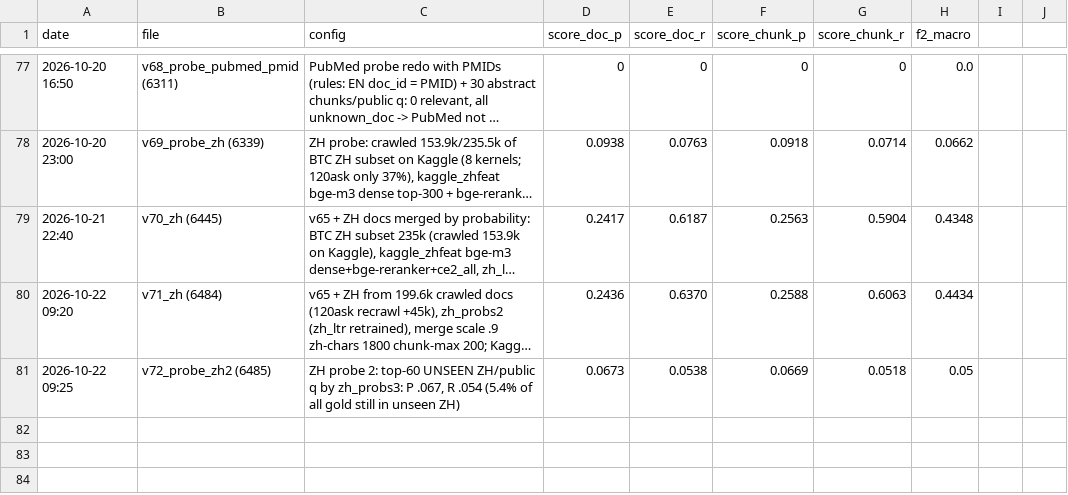
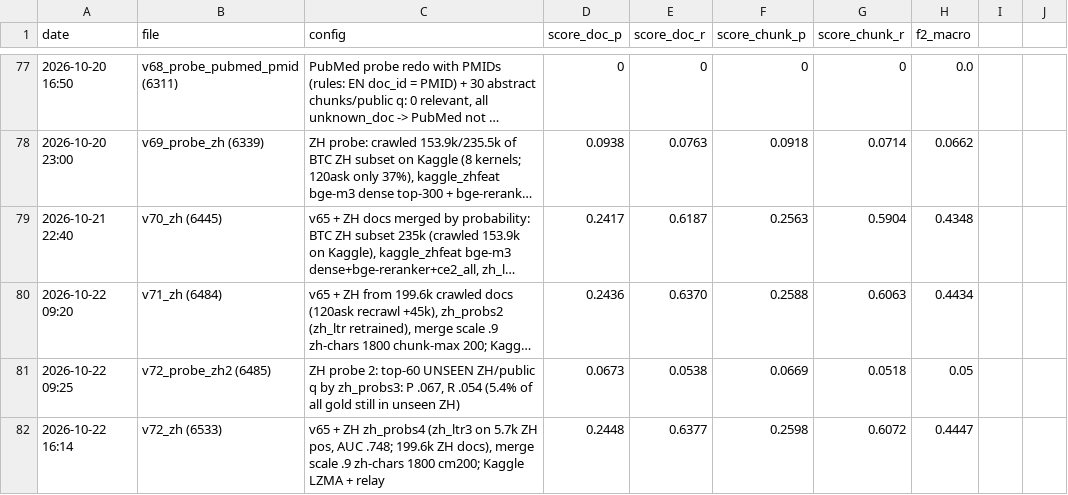
Before and after one commit to kaka2k1/MedBridge-VZ, a CSV file: experiments.csv, drawn as a sheet; only a part is shown, gaps mark what is left out; long unchanged cells end in …; the diff names each change by its address in the sheet, - before the commit and + after, or states it on an @@ line.

```diff
--- a/experiments.csv
+++ b/experiments.csv
+row 82: 2026-10-22 16:14 | v72_zh (6533) | v65 + ZH zh_probs4 (zh_ltr3 on 5.7k ZH pos, AUC .748; 199.6k ZH docs), merge scale .9 zh-chars 1800 cm200; Kaggle LZMA + relay | 0.2448 | 0.6377 | 0.2598 | 0.6072 | 0.4447
```
